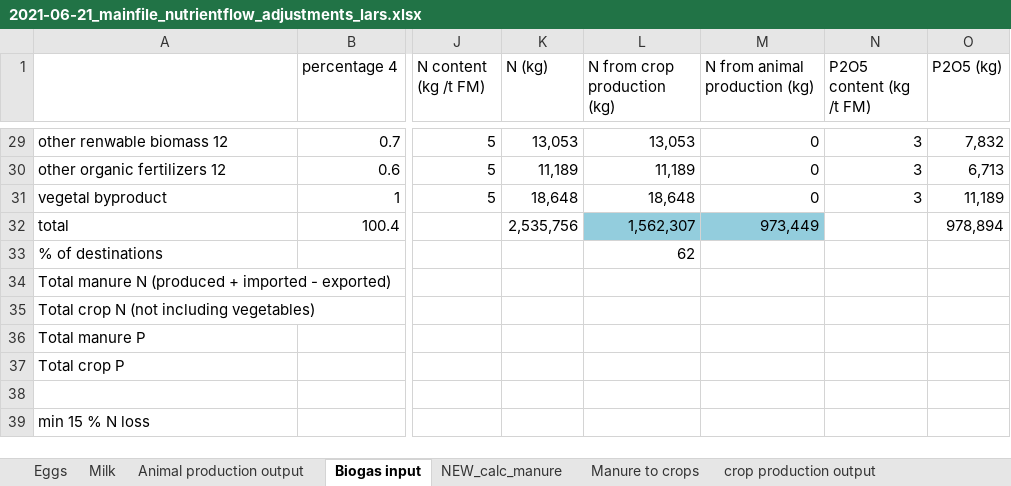
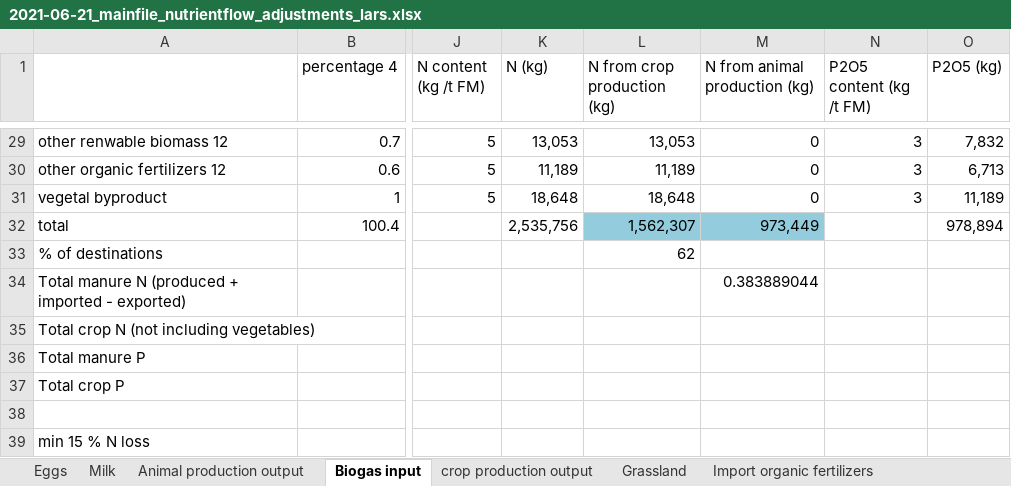
Before and after one commit to larscaspersen/DA-nutrient-flow-Kleve, an Excel workbook: data/2021-06-21_mainfile_nutrientflow_adjustments_lars.xlsx, sheet Biogas input, drawn as a sheet; only a part is shown, gaps mark what is left out; values as stored, in another font and other column widths than the file's, no borders; charts and pictures not drawn; the diff names each change by its address in the sheet, - before the commit and + after, or states it on an @@ line.

Commit message:
finished all flows leaving animal system

```diff
--- a/data/2021-06-21_mainfile_nutrientflow_adjustments_lars.xlsx (sheet Biogas input)
+++ b/data/2021-06-21_mainfile_nutrientflow_adjustments_lars.xlsx (sheet Biogas input)
-M34 (N from animal production (kg)): (empty)
+M34 (N from animal production (kg)): 0.383889044
```
Also changed, not shown: sheet NEW_calc_manure, other sheet tabs, formulas that keep their value, 8 other files.
